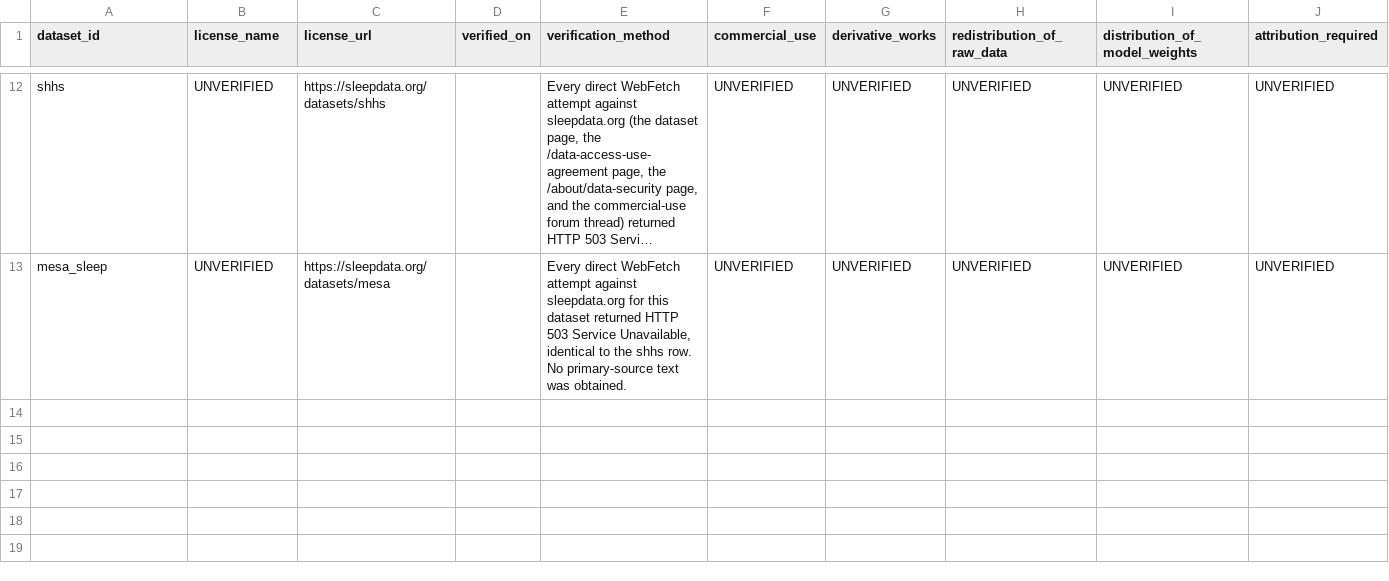
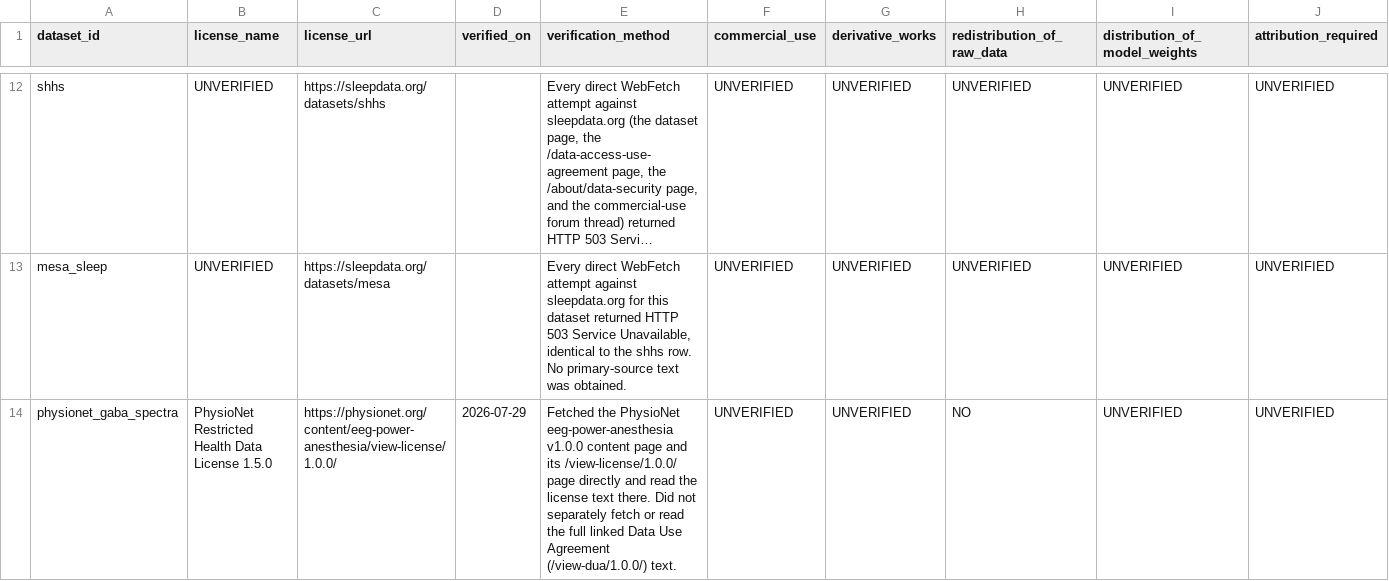
Before and after one commit to dgkenn/Codex-playground-, a CSV file: bsde/data_registry/LICENSE_TABLE.csv, drawn as a sheet; only a part is shown, gaps mark what is left out; long unchanged cells end in …; rows hold the shown columns only; the diff covers the shown part only; the diff names each change by its address in the sheet, - before the commit and + after, or states it on an @@ line.

```diff
--- a/bsde/data_registry/LICENSE_TABLE.csv
+++ b/bsde/data_registry/LICENSE_TABLE.csv
+row 14: physionet_gaba_spectra | PhysioNet Restricted Health Data License 1.5.0 | https://physionet.org/content/eeg-power-anesthesia/view-license/1.0.0/ | 2026-07-29 | Fetched the PhysioNet eeg-power-anesthesia v1.0.0 content page and its /view-license/1.0.0/ page directly and read the license text there. Did not separately fetch or read the full linked Data Use Agreement (/view-dua/1.0.0/) text. | UNVERIFIED | UNVERIFIED | NO | UNVERIFIED | UNVERIFIED
```
Also changed, not shown: 1 added row elsewhere in this file, 3 other files.
